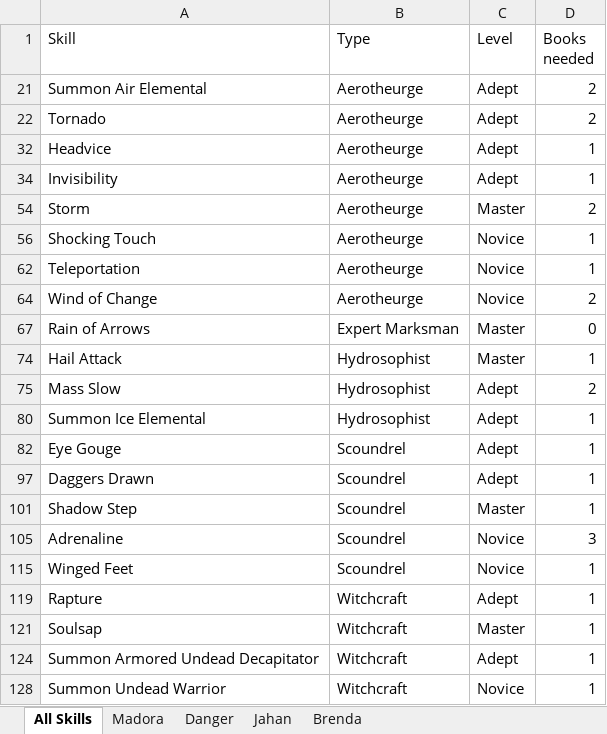
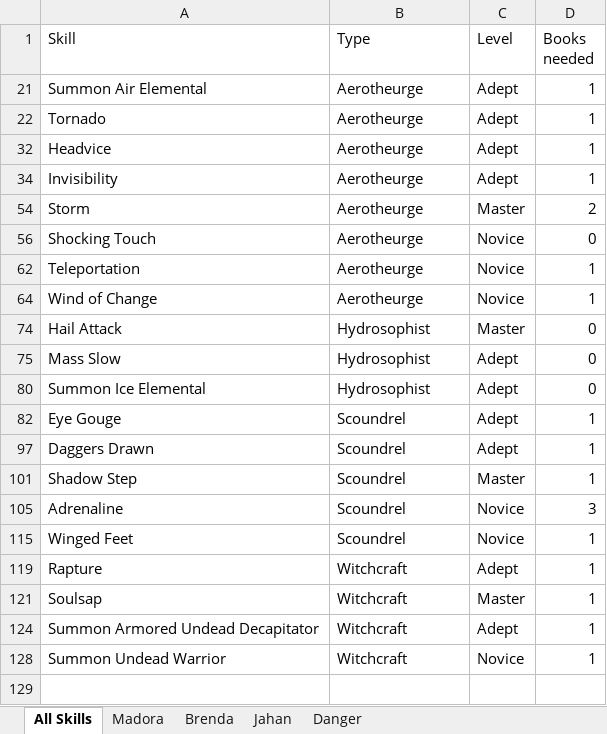
Before and after one commit to jerturowetz/notes, an Excel workbook: divinity/Skills.xlsx, sheet All Skills, drawn as a sheet; values as stored, in another font and other column widths than the file's, no borders; table styles not drawn; the diff names each change by its address in the sheet, - before the commit and + after, or states it on an @@ line.

```diff
--- a/divinity/Skills.xlsx (sheet All Skills)
+++ b/divinity/Skills.xlsx (sheet All Skills)
@@ sheet tab order changed: All Skills | Madora | Brenda | Jahan | Danger @@
-D21:D22 (Books needed): 2
+D21:D22 (Books needed): 1
-D56 (Books needed): 1
+D56 (Books needed): 0
-D64 (Books needed): 2
+D64 (Books needed): 1
@@ row 67 hidden: Rain of Arrows | Expert Marksman | Master | 0 @@
-D74 (Books needed): 1
+D74 (Books needed): 0
-D75 (Books needed): 2
+D75 (Books needed): 0
-D80 (Books needed): 1
+D80 (Books needed): 0
```
Also changed, not shown: sheet Brenda, sheet Danger, sheet Jahan, sheet Madora, hidden cells.
